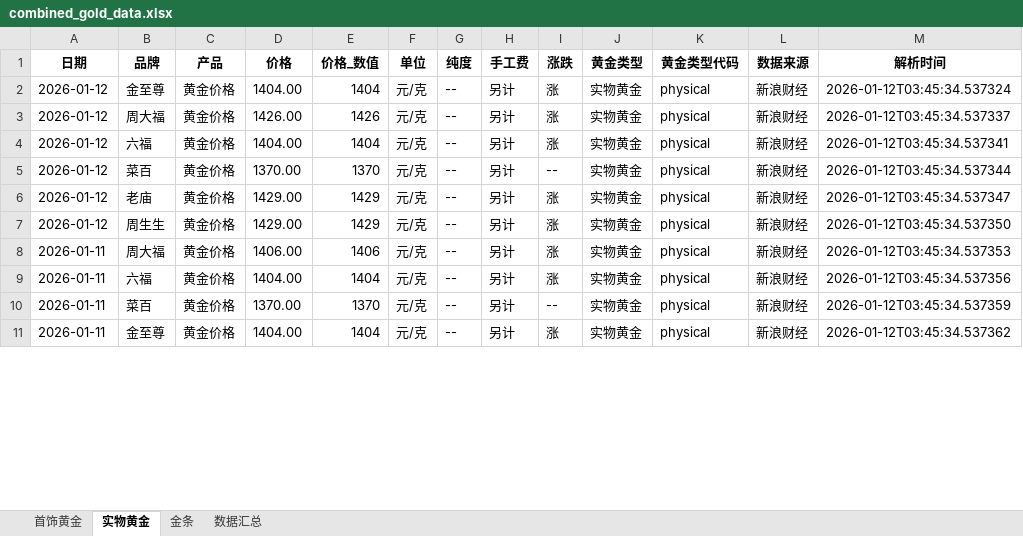
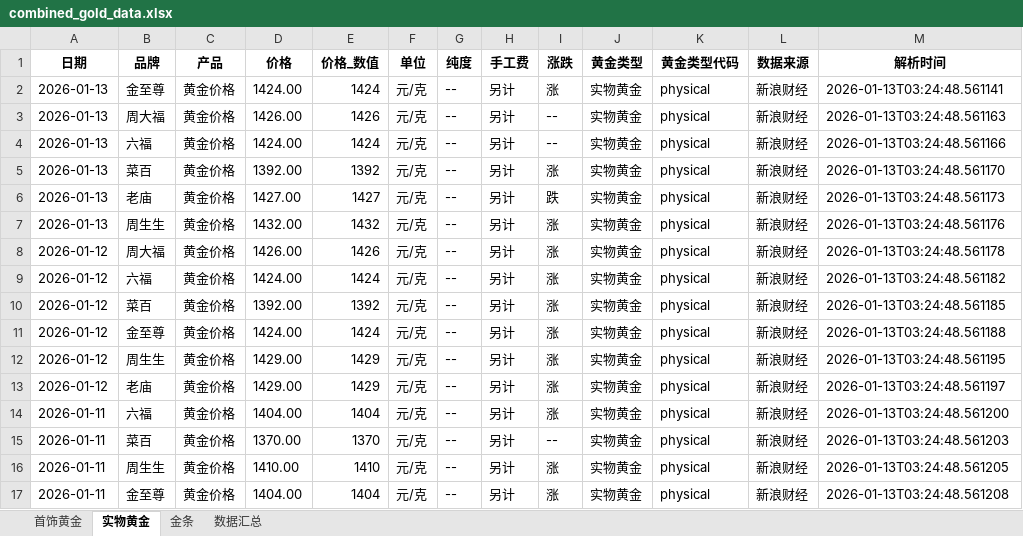
Before and after one commit to chengazhen/python-gold, an Excel workbook: combined_gold_data.xlsx, sheet 实物黄金, drawn as a sheet; only a part is shown; values as stored, in another font and other column widths than the file's, no borders; addresses are those after the commit; the diff covers the shown part only; the diff names each change by its address in the sheet, - before the commit and + after, or states it on an @@ line.

```diff
--- a/combined_gold_data.xlsx (sheet 实物黄金)
+++ b/combined_gold_data.xlsx (sheet 实物黄金)
-A2 (日期): 2026-01-12
+A2 (日期): 2026-01-13
-D2 (价格): 1404.00
+D2 (价格): 1424.00
-E2 (价格_数值): 1404
+E2 (价格_数值): 1424
-M2 (解析时间): 2026-01-12T03:45:34.537324
+M2 (解析时间): 2026-01-13T03:24:48.561141
+row 3: 2026-01-13 | 周大福 | 黄金价格 | 1426.00 | 1426 | 元/克 | -- | 另计 | -- | 实物黄金 | physical | 新浪财经 | 2026-01-13T03:24:48.561163
+row 4: 2026-01-13 | 六福 | 黄金价格 | 1424.00 | 1424 | 元/克 | -- | 另计 | -- | 实物黄金 | physical | 新浪财经 | 2026-01-13T03:24:48.561166
+row 5: 2026-01-13 | 菜百 | 黄金价格 | 1392.00 | 1392 | 元/克 | -- | 另计 | 涨 | 实物黄金 | physical | 新浪财经 | 2026-01-13T03:24:48.561170
+row 6: 2026-01-13 | 老庙 | 黄金价格 | 1427.00 | 1427 | 元/克 | -- | 另计 | 跌 | 实物黄金 | physical | 新浪财经 | 2026-01-13T03:24:48.561173
+row 7: 2026-01-13 | 周生生 | 黄金价格 | 1432.00 | 1432 | 元/克 | -- | 另计 | 涨 | 实物黄金 | physical | 新浪财经 | 2026-01-13T03:24:48.561176
-M8 (解析时间): 2026-01-12T03:45:34.537337
+M8 (解析时间): 2026-01-13T03:24:48.561178
-D9 (价格): 1404.00
+D9 (价格): 1424.00
-E9 (价格_数值): 1404
+E9 (价格_数值): 1424
-M9 (解析时间): 2026-01-12T03:45:34.537341
+M9 (解析时间): 2026-01-13T03:24:48.561182
-D10 (价格): 1370.00
+D10 (价格): 1392.00
-E10 (价格_数值): 1370
+E10 (价格_数值): 1392
-I10 (涨跌): --
+I10 (涨跌): 涨
-M10 (解析时间): 2026-01-12T03:45:34.537344
+M10 (解析时间): 2026-01-13T03:24:48.561185
-B11 (品牌): 老庙
+B11 (品牌): 金至尊
-D11 (价格): 1429.00
+D11 (价格): 1424.00
-E11 (价格_数值): 1429
+E11 (价格_数值): 1424
-M11 (解析时间): 2026-01-12T03:45:34.537347
+M11 (解析时间): 2026-01-13T03:24:48.561188
-M12 (解析时间): 2026-01-12T03:45:34.537350
+M12 (解析时间): 2026-01-13T03:24:48.561195
-A13 (日期): 2026-01-11
+A13 (日期): 2026-01-12
-B13 (品牌): 周大福
+B13 (品牌): 老庙
-D13 (价格): 1406.00
+D13 (价格): 1429.00
-E13 (价格_数值): 1406
+E13 (价格_数值): 1429
-M13 (解析时间): 2026-01-12T03:45:34.537353
+M13 (解析时间): 2026-01-13T03:24:48.561197
-M14 (解析时间): 2026-01-12T03:45:34.537356
+M14 (解析时间): 2026-01-13T03:24:48.561200
-M15 (解析时间): 2026-01-12T03:45:34.537359
+M15 (解析时间): 2026-01-13T03:24:48.561203
+row 16: 2026-01-11 | 周生生 | 黄金价格 | 1410.00 | 1410 | 元/克 | -- | 另计 | 涨 | 实物黄金 | physical | 新浪财经 | 2026-01-13T03:24:48.561205
-M17 (解析时间): 2026-01-12T03:45:34.537362
+M17 (解析时间): 2026-01-13T03:24:48.561208
```
Also changed, not shown: 6 removed rows and 98 edited cells elsewhere in this sheet, sheet 金条, sheet 首饰黄金, sheet 数据汇总, gold_bar_latest.xlsx, jewelry_gold_latest.xlsx, 11 other files.
